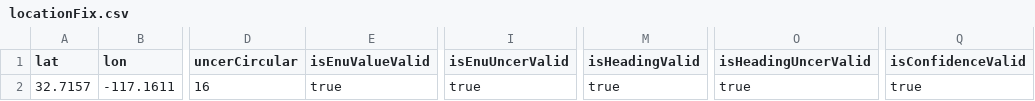
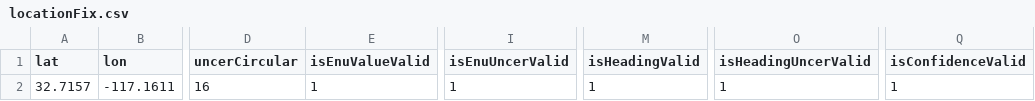
Before and after one commit to CodeLinaro-mirror/le_platform_vendor_qcom-opensource_snaptel-sdk, a CSV file: apps/samples/satcom/ntn_app/locationFix.csv, drawn as a sheet; only a part is shown, gaps mark what is left out; the diff names each change by its address in the sheet, - before the commit and + after, or states it on an @@ line.

Commit message:
satcom: corrected the entries in LocationFix csv
CRs-Fixed: 4197298

Change-Id: I90e2036b7937cdf91fd40e21c97ad5a5f4b3ede8

```diff
--- a/apps/samples/satcom/ntn_app/locationFix.csv
+++ b/apps/samples/satcom/ntn_app/locationFix.csv
-E2 (isEnuValueValid): true
+E2 (isEnuValueValid): 1
-I2 (isEnuUncerValid): true
+I2 (isEnuUncerValid): 1
-M2 (isHeadingValid): true
+M2 (isHeadingValid): 1
-O2 (isHeadingUncerValid): true
+O2 (isHeadingUncerValid): 1
-Q2 (isConfidenceValid): true
+Q2 (isConfidenceValid): 1
```
